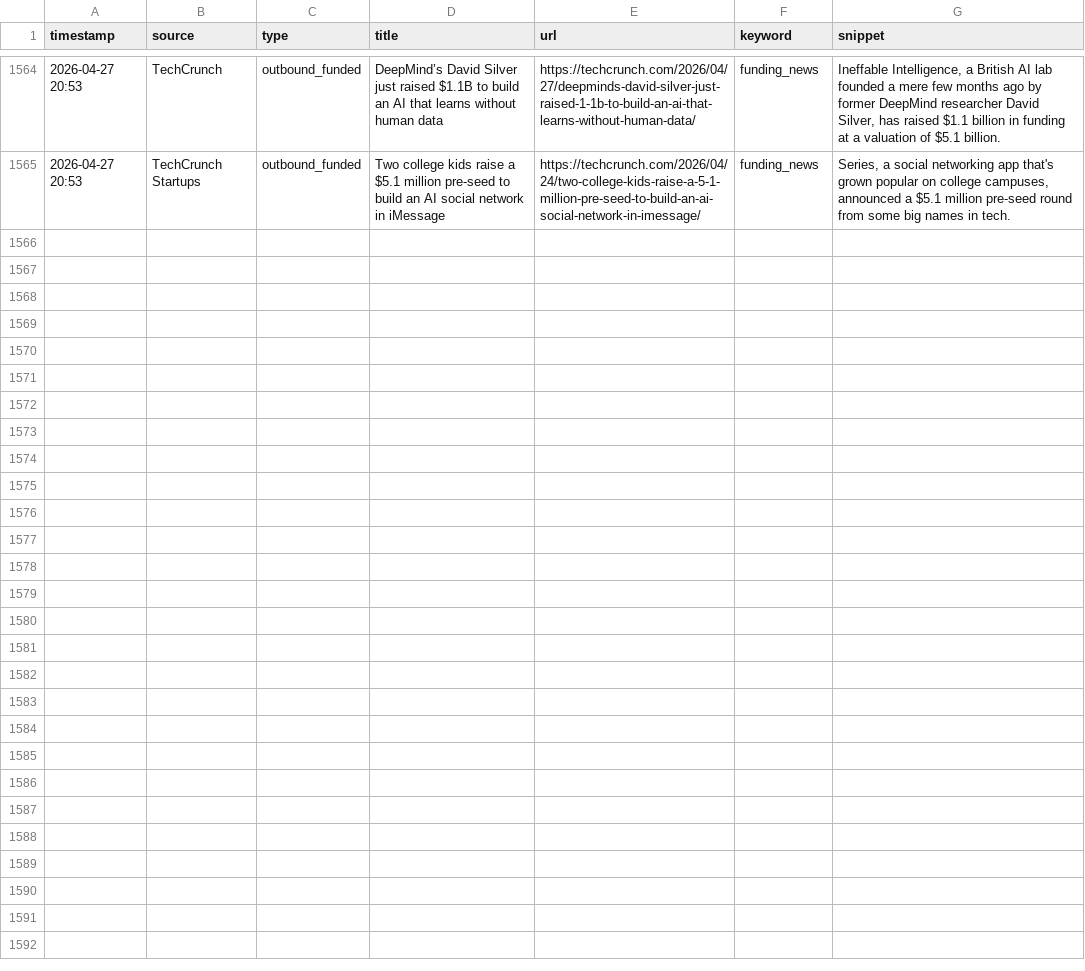
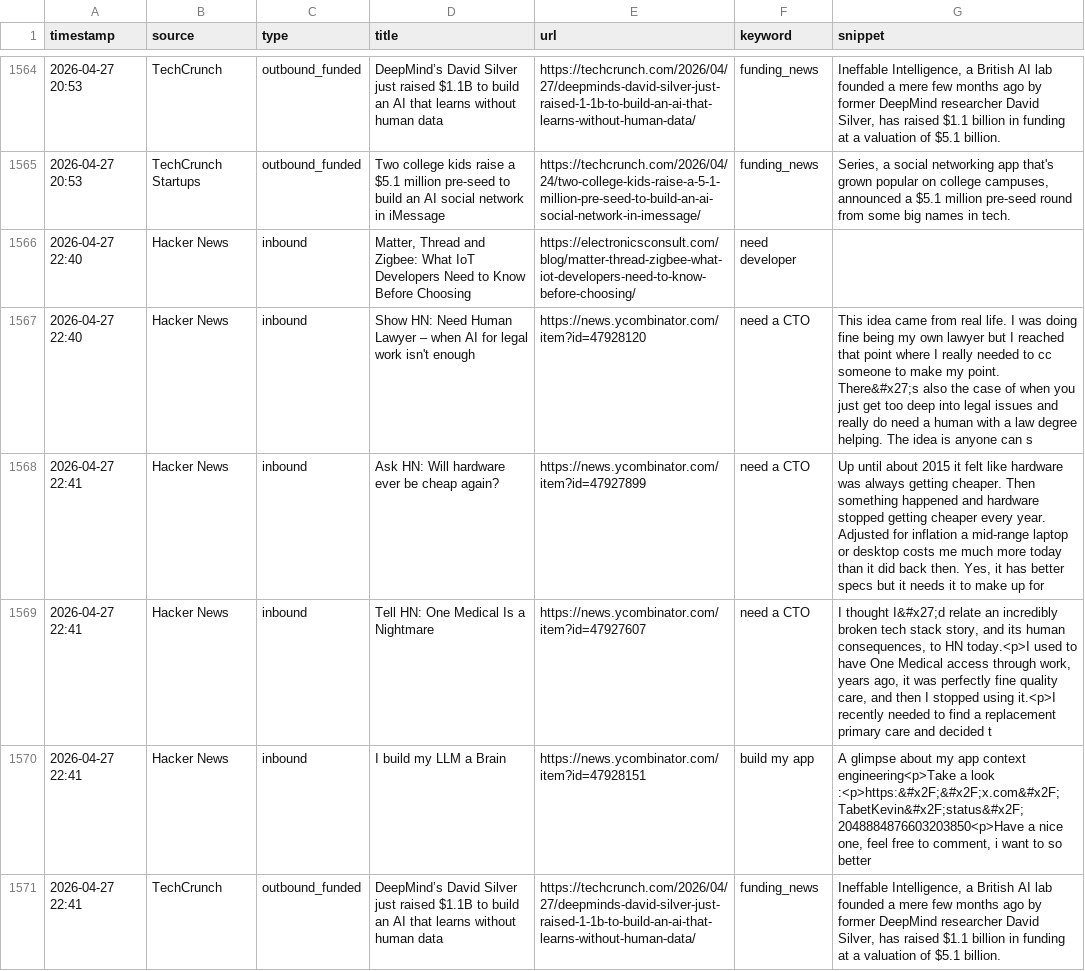
Before and after one commit to rajcreates/mvp-lead-system, a CSV file: leads.csv, drawn as a sheet; only a part is shown, gaps mark what is left out; the diff names each change by its address in the sheet, - before the commit and + after, or states it on an @@ line.

```diff
--- a/leads.csv
+++ b/leads.csv
+row 1566: 2026-04-27 22:40 | Hacker News | inbound | Matter, Thread and Zigbee: What IoT Developers Need to Know Before Choosing | https://electronicsconsult.com/blog/matter-thread-zigbee-what-iot-developers-need-to-know-before-choosing/ | need developer
+row 1567: 2026-04-27 22:40 | Hacker News | inbound | Show HN: Need Human Lawyer – when AI for legal work isn't enough | https://news.ycombinator.com/item?id=47928120 | need a CTO | This idea came from real life. I was doing fine being my own lawyer but I reached that point where I really needed to cc someone to make my point. There&#x27;s also the case of when you just get too deep into legal issues and really do need a human with a law degree helping. The idea is anyone can s
+row 1568: 2026-04-27 22:41 | Hacker News | inbound | Ask HN: Will hardware ever be cheap again? | https://news.ycombinator.com/item?id=47927899 | need a CTO | Up until about 2015 it felt like hardware was always getting cheaper. Then something happened and hardware stopped getting cheaper every year. Adjusted for inflation a mid-range laptop or desktop costs me much more today than it did back then. Yes, it has better specs but it needs it to make up for
+row 1569: 2026-04-27 22:41 | Hacker News | inbound | Tell HN: One Medical Is a Nightmare | https://news.ycombinator.com/item?id=47927607 | need a CTO | I thought I&#x27;d relate an incredibly broken tech stack story, and its human consequences, to HN today.<p>I used to have One Medical access through work, years ago, it was perfectly fine quality care, and then I stopped using it.<p>I recently needed to find a replacement primary care and decided t
+row 1570: 2026-04-27 22:41 | Hacker News | inbound | I build my LLM a Brain | https://news.ycombinator.com/item?id=47928151 | build my app | A glimpse about my app context engineering<p>Take a look :<p>https:&#x2F;&#x2F;x.com&#x2F;TabetKevin&#x2F;status&#x2F;2048884876603203850<p>Have a nice one, feel free to comment, i want to so better
+row 1571: 2026-04-27 22:41 | TechCrunch | outbound_funded | DeepMind’s David Silver just raised $1.1B to build an AI that learns without human data | https://techcrunch.com/2026/04/27/deepminds-david-silver-just-raised-1-1b-to-build-an-ai-that-learns-without-human-data/ | funding_news | Ineffable Intelligence, a British AI lab founded a mere few months ago by former DeepMind researcher David Silver, has raised $1.1 billion in funding at a valuation of $5.1 billion.
```
Also changed, not shown: 1 other file.
